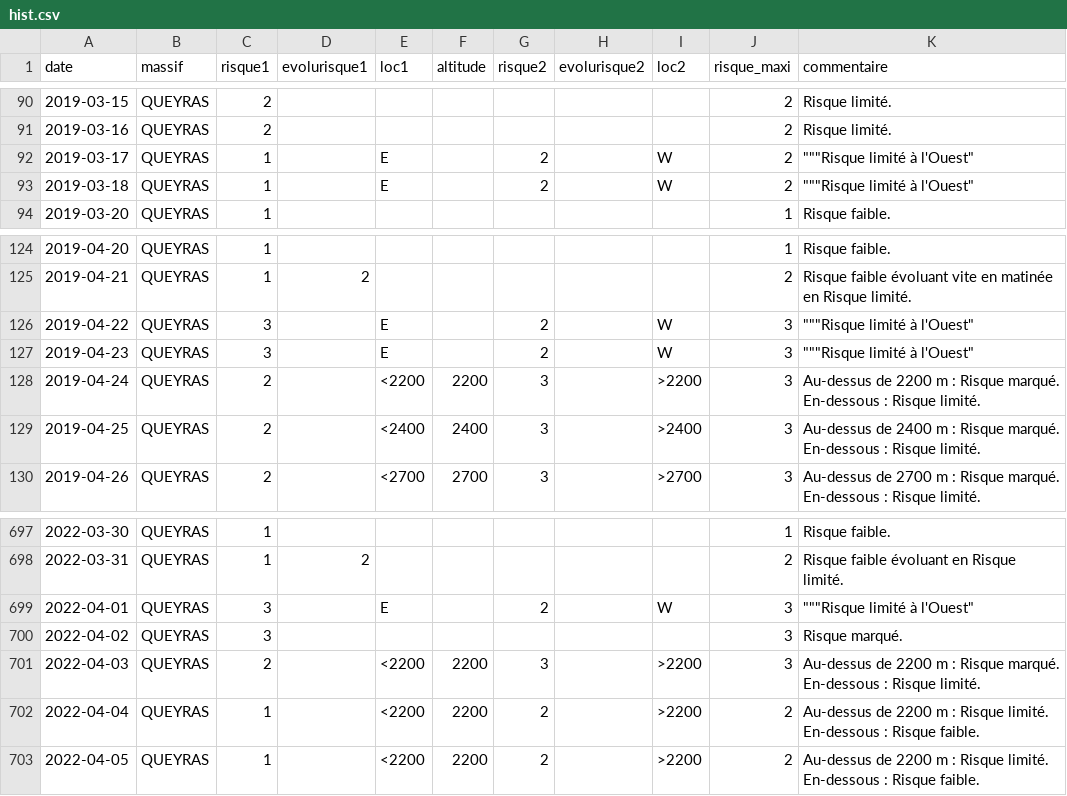
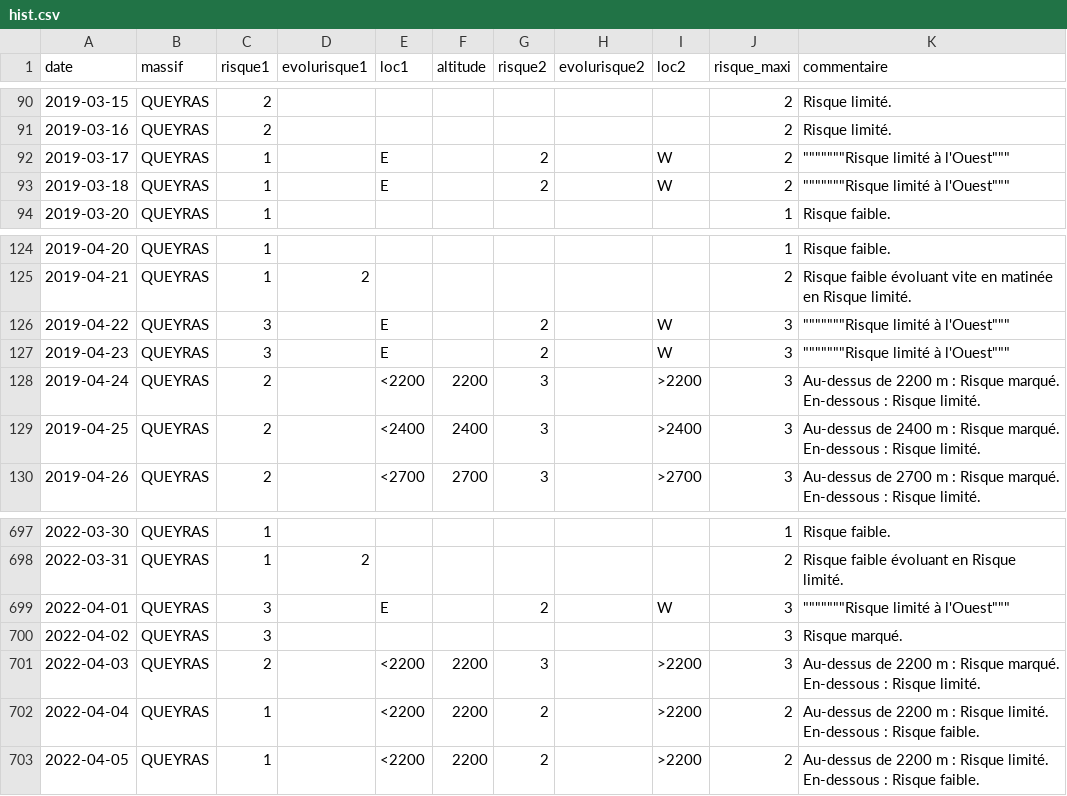
Before and after one commit to qloridant/meteofrance_bra_hist, a CSV file: app/data/QUEYRAS/hist.csv, drawn as a sheet; only a part is shown, gaps mark what is left out; the diff covers the shown part only.

```diff
--- a/app/data/QUEYRAS/hist.csv
+++ b/app/data/QUEYRAS/hist.csv
@@ -91,4 +91,4 @@ date, massif, risque1, evolurisque1, loc1, altitude, risque2, evolurisque2, loc2
 2019-03-16,QUEYRAS,2,,,,,,,2,Risque limité.
-2019-03-17,QUEYRAS,1,,E,,2,,W,2,"""""""Risque limité à l'Ouest"""
-2019-03-18,QUEYRAS,1,,E,,2,,W,2,"""""""Risque limité à l'Ouest"""
+2019-03-17,QUEYRAS,1,,E,,2,,W,2,"""""""""""""""Risque limité à l'Ouest"""""""
+2019-03-18,QUEYRAS,1,,E,,2,,W,2,"""""""""""""""Risque limité à l'Ouest"""""""
 2019-03-20,QUEYRAS,1,,,,,,,1,Risque faible.
@@ -125,4 +125,4 @@ date, massif, risque1, evolurisque1, loc1, altitude, risque2, evolurisque2, loc2
 2019-04-21,QUEYRAS,1,2,,,,,,2,Risque faible évoluant vite en matinée en Risque limité.
-2019-04-22,QUEYRAS,3,,E,,2,,W,3,"""""""Risque limité à l'Ouest"""
-2019-04-23,QUEYRAS,3,,E,,2,,W,3,"""""""Risque limité à l'Ouest"""
+2019-04-22,QUEYRAS,3,,E,,2,,W,3,"""""""""""""""Risque limité à l'Ouest"""""""
+2019-04-23,QUEYRAS,3,,E,,2,,W,3,"""""""""""""""Risque limité à l'Ouest"""""""
 2019-04-24,QUEYRAS,2,,<2200,2200,3,,>2200,3,Au-dessus de 2200 m : Risque marqué. En-dessous : Risque limité.
@@ -698,3 +698,3 @@ date, massif, risque1, evolurisque1, loc1, altitude, risque2, evolurisque2, loc2
 2022-03-31,QUEYRAS,1,2,,,,,,2,Risque faible évoluant en Risque limité.
-2022-04-01,QUEYRAS,3,,E,,2,,W,3,"""""""Risque limité à l'Ouest"""
+2022-04-01,QUEYRAS,3,,E,,2,,W,3,"""""""""""""""Risque limité à l'Ouest"""""""
 2022-04-02,QUEYRAS,3,,,,,,,3,Risque marqué.
```
Also changed, not shown: 1 added row and 14 edited cells elsewhere in this file.
